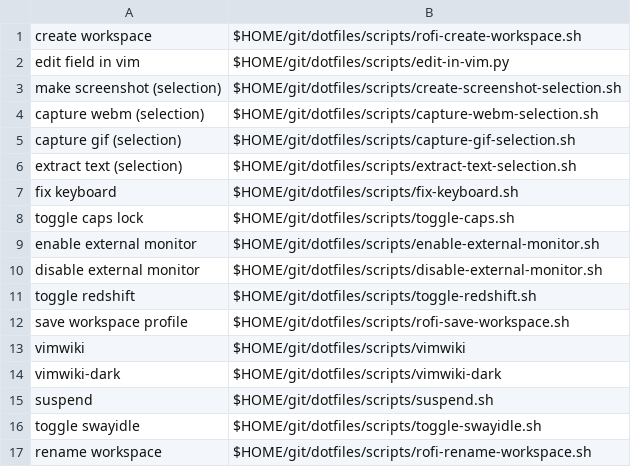
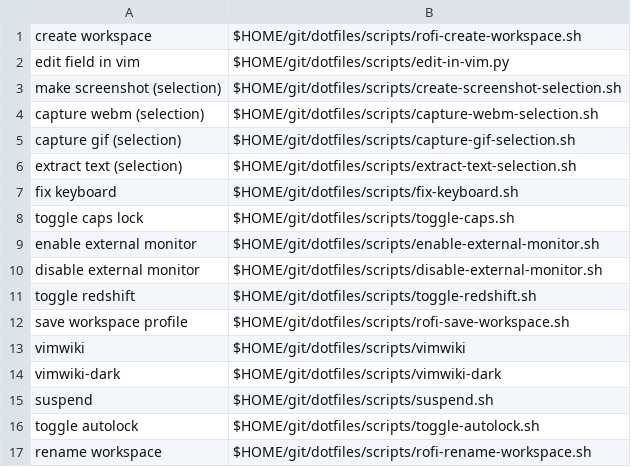
Before and after one commit to nnist/dotfiles, a CSV file: rofi/cmd.csv, drawn as a sheet.

Commit message:
Rename swayidle toggle script to autolock

```diff
--- a/rofi/cmd.csv
+++ b/rofi/cmd.csv
@@ -15,3 +15,3 @@ vimwiki-dark,$HOME/git/dotfiles/scripts/vimwiki-dark
 suspend,$HOME/git/dotfiles/scripts/suspend.sh
-toggle swayidle,$HOME/git/dotfiles/scripts/toggle-swayidle.sh
+toggle autolock,$HOME/git/dotfiles/scripts/toggle-autolock.sh
 rename workspace,$HOME/git/dotfiles/scripts/rofi-rename-workspace.sh
```
Also changed, not shown: 1 other file.
